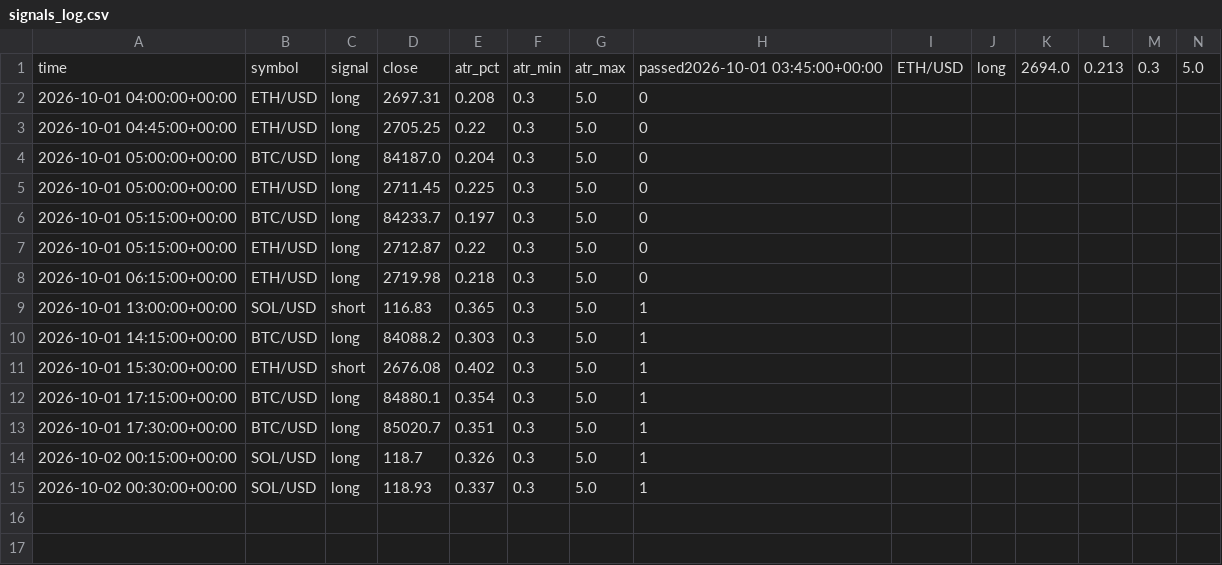
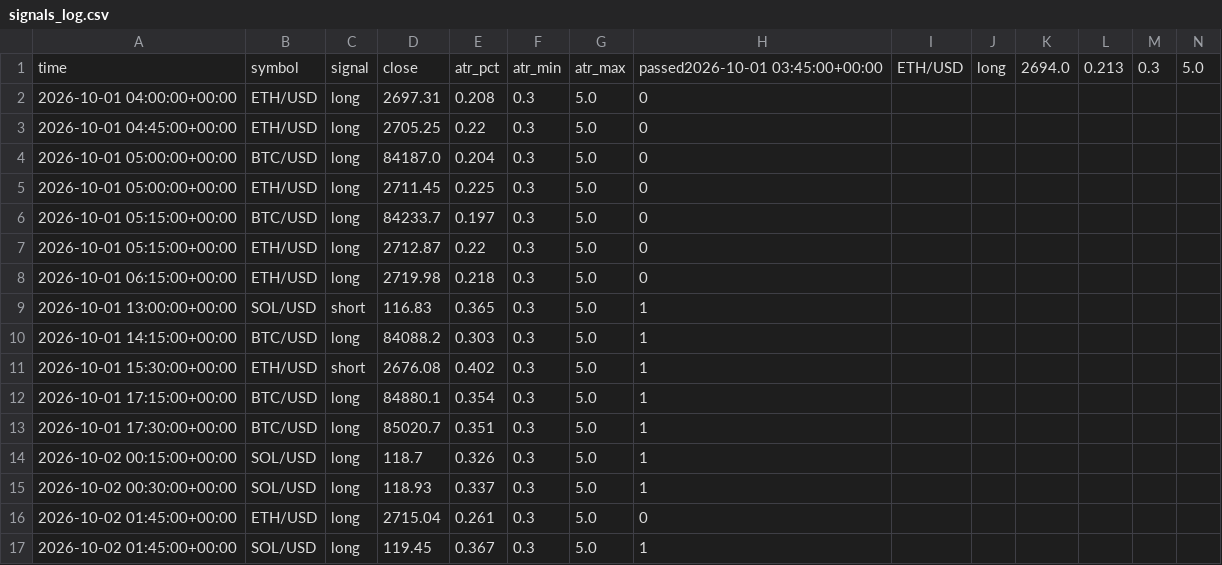
Before and after one commit to jrirliverpool-ctrl/futures-bot, a CSV file: signals_log.csv, drawn as a sheet; only a part is shown; rows hold the shown columns only; the diff names each change by its address in the sheet, - before the commit and + after, or states it on an @@ line.

```diff
--- a/signals_log.csv
+++ b/signals_log.csv
+row 16: 2026-10-02 01:45:00+00:00 | ETH/USD | long | 2715.04 | 0.261 | 0.3 | 5.0 | 0
+row 17: 2026-10-02 01:45:00+00:00 | SOL/USD | long | 119.45 | 0.367 | 0.3 | 5.0 | 1
```
Also changed, not shown: 1 other file.
